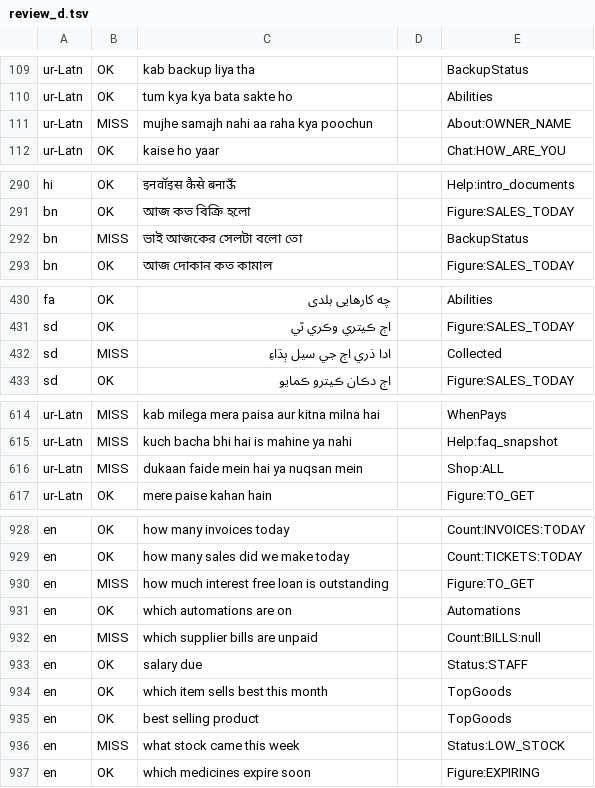
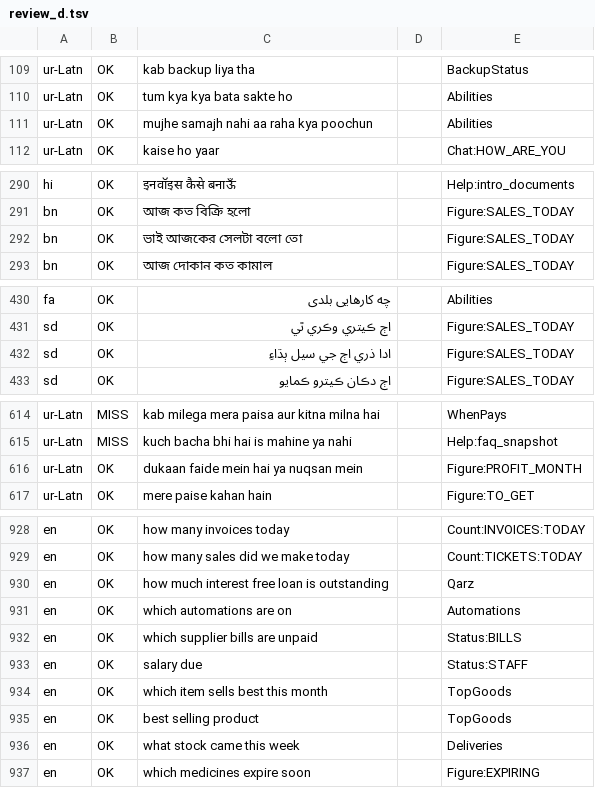
Before and after one commit to aliehtisham052-dotcom/RoshanKhata, a TSV file: shared/src/jvmSharedTest/resources/hudhud/review_d.tsv, drawn as a sheet; only a part is shown, gaps mark what is left out; the diff covers the shown part only.

```diff
--- a/shared/src/jvmSharedTest/resources/hudhud/review_d.tsv
+++ b/shared/src/jvmSharedTest/resources/hudhud/review_d.tsv
@@ -110,3 +110,3 @@ ur-Latn	OK	kab backup liya tha		BackupStatus
 ur-Latn	OK	tum kya kya bata sakte ho		Abilities
-ur-Latn	MISS	mujhe samajh nahi aa raha kya poochun		About:OWNER_NAME
+ur-Latn	OK	mujhe samajh nahi aa raha kya poochun		Abilities
 ur-Latn	OK	kaise ho yaar		Chat:HOW_ARE_YOU
@@ -291,3 +291,3 @@ hi	OK	इनवॉइस कैसे बनाऊँ		Help:intro_documents
 bn	OK	আজ কত বিক্রি হলো		Figure:SALES_TODAY
-bn	MISS	ভাই আজকের সেলটা বলো তো		BackupStatus
+bn	OK	ভাই আজকের সেলটা বলো তো		Figure:SALES_TODAY
 bn	OK	আজ দোকান কত কামাল		Figure:SALES_TODAY
@@ -431,3 +431,3 @@ fa	OK	چه کارهایی بلدی		Abilities
 sd	OK	اڄ ڪيتري وڪري ٿي		Figure:SALES_TODAY
-sd	MISS	ادا ذري اڄ جي سيل ٻڌاءِ		Collected
+sd	OK	ادا ذري اڄ جي سيل ٻڌاءِ		Figure:SALES_TODAY
 sd	OK	اڄ دڪان ڪيترو ڪمايو		Figure:SALES_TODAY
@@ -615,3 +615,3 @@ ur-Latn	MISS	kab milega mera paisa aur kitna milna hai		WhenPays
 ur-Latn	MISS	kuch bacha bhi hai is mahine ya nahi		Help:faq_snapshot
-ur-Latn	MISS	dukaan faide mein hai ya nuqsan mein		Shop:ALL
+ur-Latn	OK	dukaan faide mein hai ya nuqsan mein		Figure:PROFIT_MONTH
 ur-Latn	OK	mere paise kahan hain		Figure:TO_GET
@@ -929,5 +929,5 @@ en	OK	how many invoices today		Count:INVOICES:TODAY
 en	OK	how many sales did we make today		Count:TICKETS:TODAY
-en	MISS	how much interest free loan is outstanding		Figure:TO_GET
+en	OK	how much interest free loan is outstanding		Qarz
 en	OK	which automations are on		Automations
-en	MISS	which supplier bills are unpaid		Count:BILLS:null
+en	OK	which supplier bills are unpaid		Status:BILLS
 en	OK	salary due		Status:STAFF
@@ -935,3 +935,3 @@ en	OK	which item sells best this month		TopGoods
 en	OK	best selling product		TopGoods
-en	MISS	what stock came this week		Status:LOW_STOCK
+en	OK	what stock came this week		Deliveries
 en	OK	which medicines expire soon		Figure:EXPIRING
```
Also changed, not shown: 6 edited cells elsewhere in this file, 5 other files.
